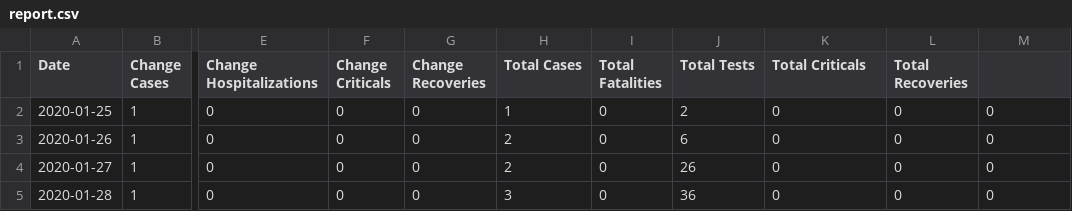
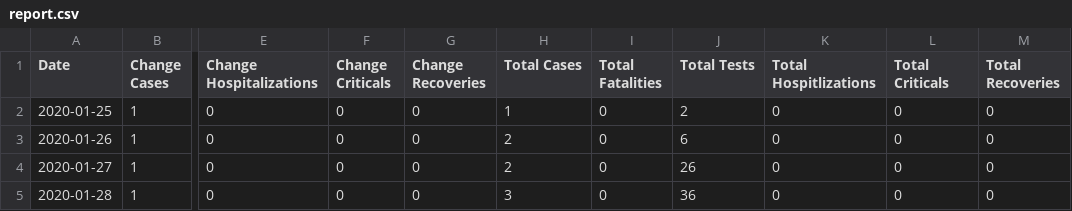
Before and after one commit to automateyournetwork/COVID_19_Canada, a CSV file: reports/csv/report.csv, drawn as a sheet; only a part is shown, gaps mark what is left out; the diff names each change by its address in the sheet, - before the commit and + after, or states it on an @@ line.

```diff
--- a/reports/csv/report.csv
+++ b/reports/csv/report.csv
-K1: Total Criticals
+K1: Total Hospitlizations
-L1: Total Recoveries
+L1: Total Criticals
-M1: (empty)
+M1: Total Recoveries
```
Also changed, not shown: 2 other files.
